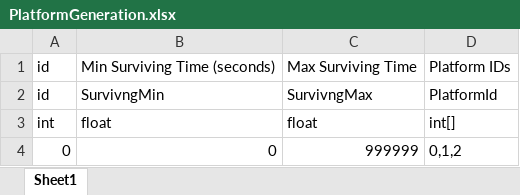
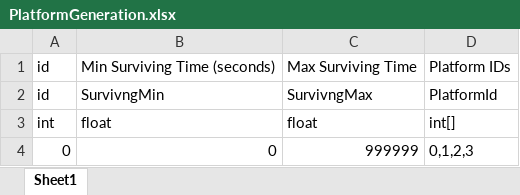
Before and after one commit to NengkuanChen/PhysicsGame, an Excel workbook: Document/Excel/PlatformGeneration.xlsx, sheet Sheet1, drawn as a sheet; values as stored, in another font and other column widths than the file's, no borders; charts and pictures not drawn; the diff names each change by its address in the sheet, - before the commit and + after, or states it on an @@ line.

```diff
--- a/Document/Excel/PlatformGeneration.xlsx (sheet Sheet1)
+++ b/Document/Excel/PlatformGeneration.xlsx (sheet Sheet1)
-D4: 0,1,2
+D4: 0,1,2,3
```
Also changed, not shown: 3 other files.
